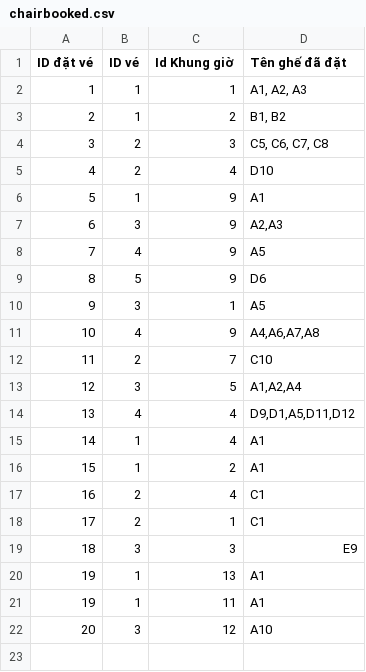
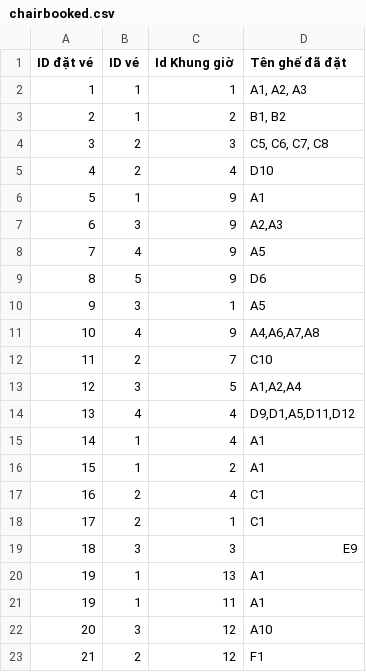
Before and after one commit to TaiLeNee/Cinema-Management, a CSV file: DATA/chairbooked.csv, drawn as a sheet.

```diff
--- a/DATA/chairbooked.csv
+++ b/DATA/chairbooked.csv
@@ -22 +22,2 @@ ID đặt vé, ID vé, Id Khung giờ, Tên ghế đã đặt
 20,3,12,"A10"
+21,2,12,"F1"
```
Also changed, not shown: DATA/showtimes.csv, 1 other file.
